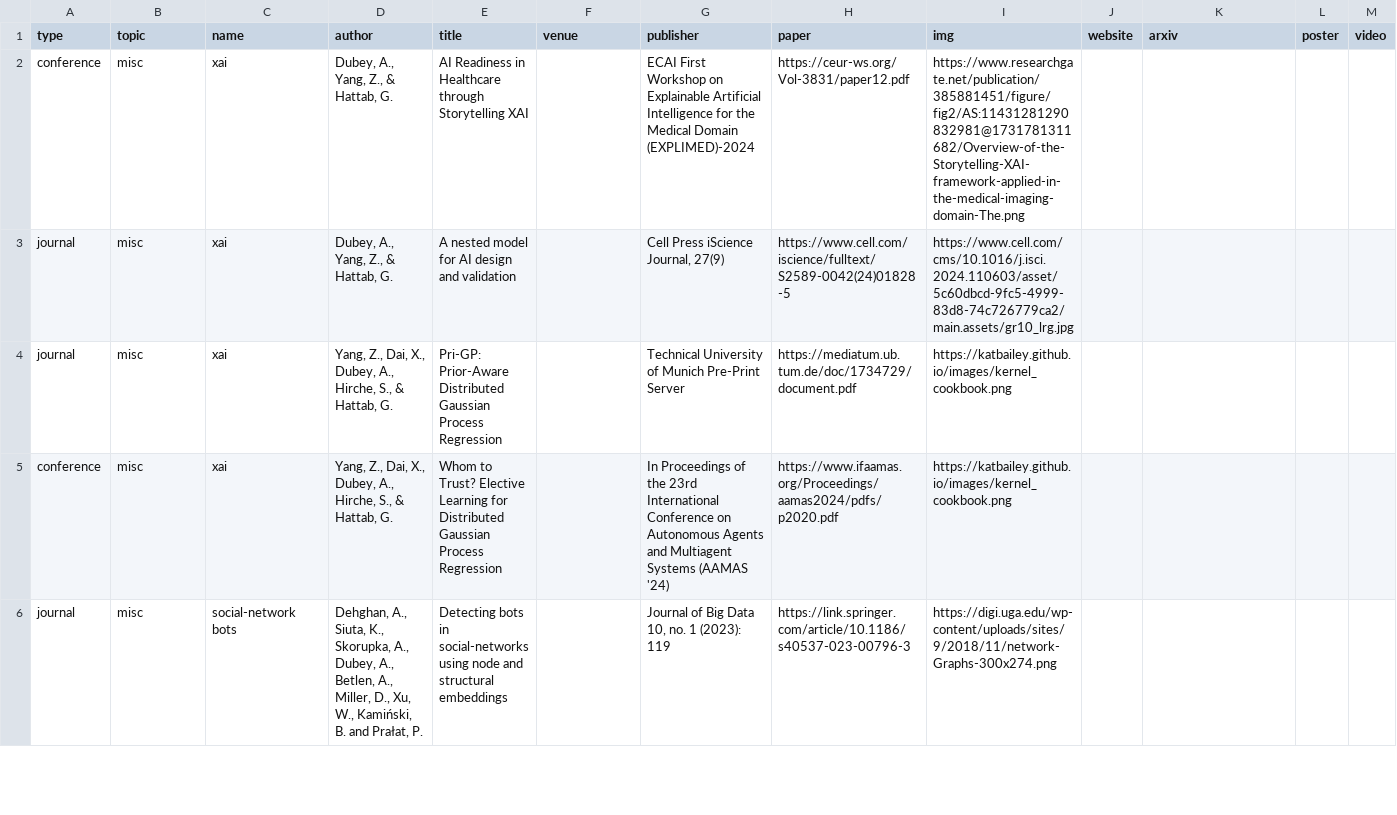
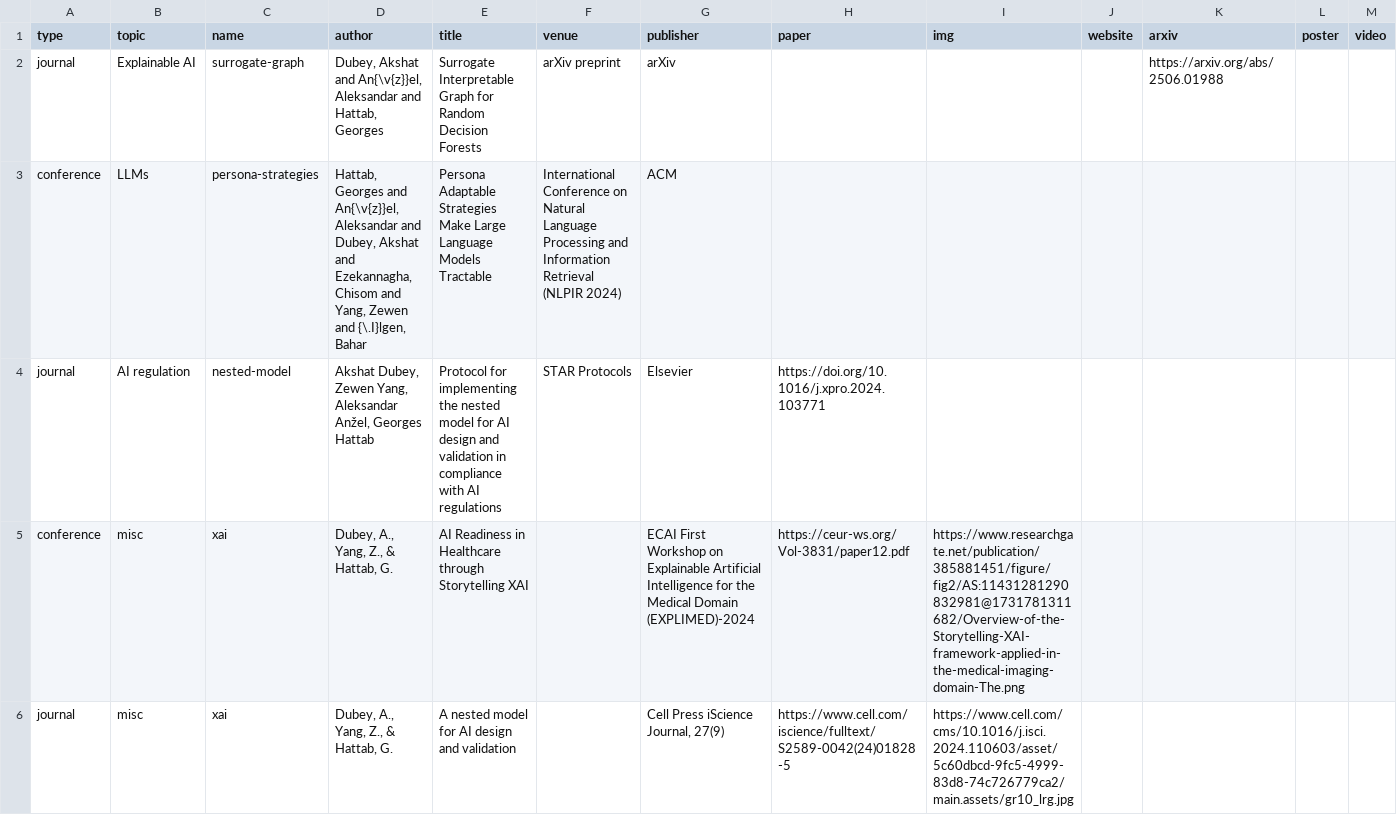
Before and after one commit to dubeyakshat07/dubeyakshat07.github.io, a CSV file: _data/publications.csv, drawn as a sheet; only a part is shown; the shorter side is filled out with more unchanged rows.

Commit message:
Update publications.csv

```diff
--- a/_data/publications.csv
+++ b/_data/publications.csv
@@ -1,2 +1,5 @@
 type,topic,name,author,title,venue,publisher,paper,img,website,arxiv,poster,video
+journal,Explainable AI,surrogate-graph,"Dubey, Akshat and An{\v{z}}el, Aleksandar and Hattab, Georges","Surrogate Interpretable Graph for Random Decision Forests","arXiv preprint",arXiv,,,"",https://arxiv.org/abs/2506.01988,,
+conference,LLMs,persona-strategies,"Hattab, Georges and An{\v{z}}el, Aleksandar and Dubey, Akshat and Ezekannagha, Chisom and Yang, Zewen and {\.I}lgen, Bahar","Persona Adaptable Strategies Make Large Language Models Tractable","International Conference on Natural Language Processing and Information Retrieval (NLPIR 2024)",ACM,,,"",,,
+journal,AI regulation,nested-model,"Akshat Dubey, Zewen Yang, Aleksandar Anžel, Georges Hattab","Protocol for implementing the nested model for AI design and validation in compliance with AI regulations","STAR Protocols",Elsevier,https://doi.org/10.1016/j.xpro.2024.103771,,,,,
 conference,misc,xai,"Dubey, A., Yang, Z., & Hattab, G.",AI Readiness in Healthcare through Storytelling XAI,,"ECAI First Workshop on Explainable Artificial Intelligence for the Medical Domain (EXPLIMED)-2024",https://ceur-ws.org/Vol-3831/paper12.pdf,"https://www.researchgate.net/publication/385881451/figure/fig2/AS:11431281290832981@1731781311682/Overview-of-the-Storytelling-XAI-framework-applied-in-the-medical-imaging-domain-The.png",,,,
```
